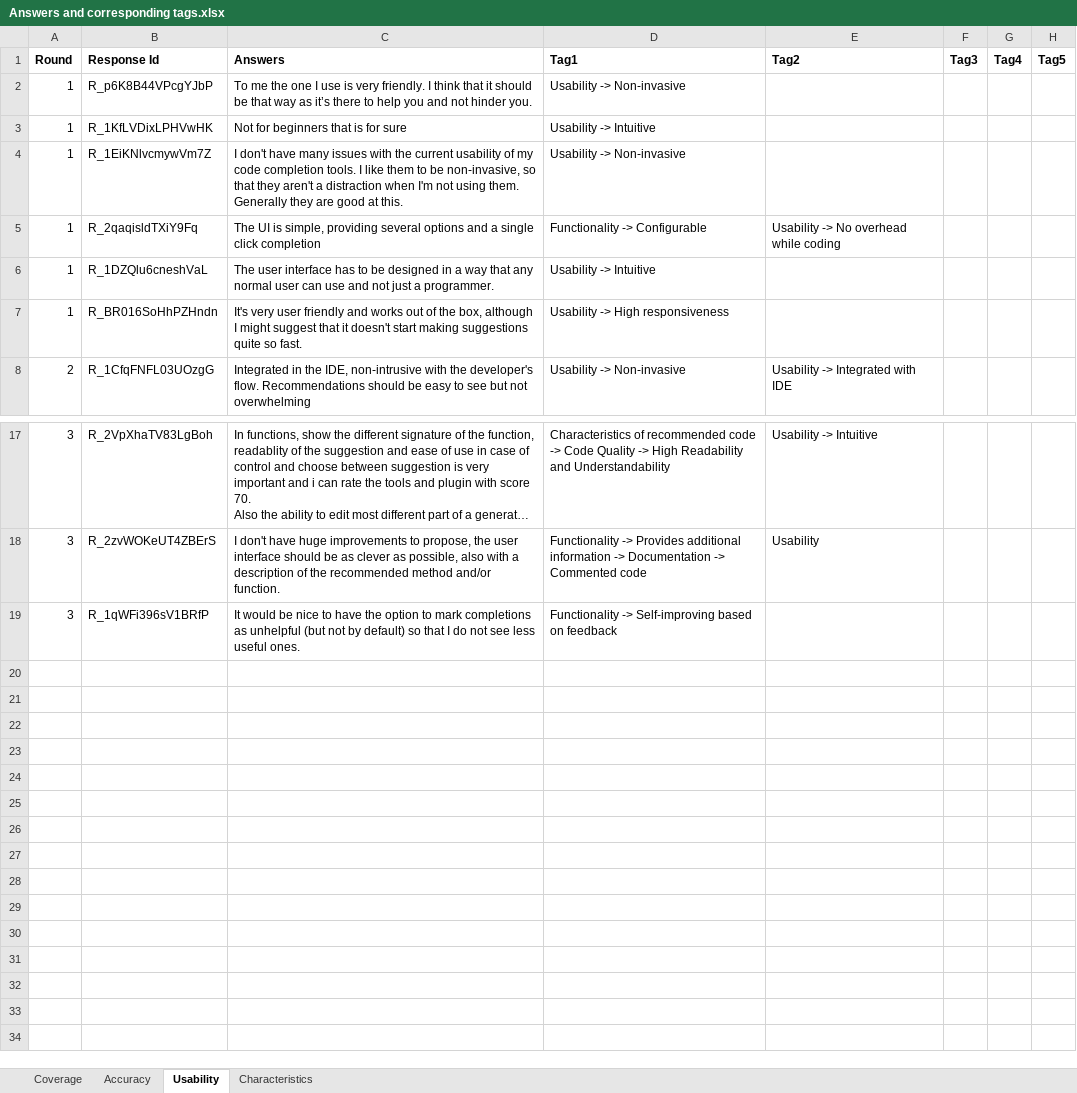
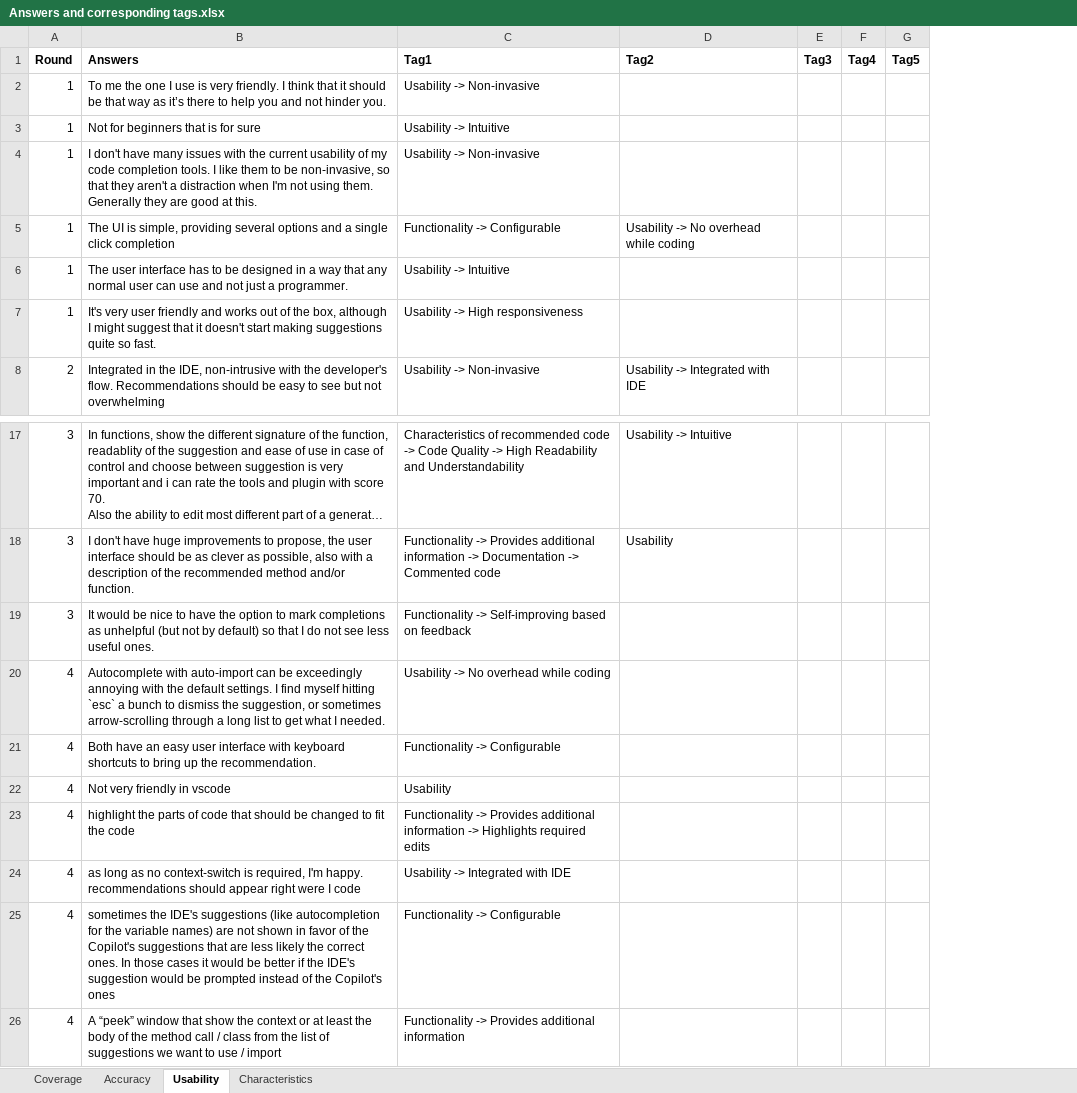
Before and after one commit to mciniselli/mciniselli.github.io, an Excel workbook: xls/Answers and corresponding tags.xlsx, sheet Usability, drawn as a sheet; only a part is shown, gaps mark what is left out; long unchanged cells end in …; values as stored, in another font and other column widths than the file's, no borders; removed rows and columns are numbered as before the commit, all else as after; the diff names each change by its address in the sheet, - before the commit and + after, or states it on an @@ line.

```diff
--- a/xls/Answers and corresponding tags.xlsx (sheet Usability)
+++ b/xls/Answers and corresponding tags.xlsx (sheet Usability)
-column B (Response Id), rows 2-8: R_p6K8B44VPcgYJbP | R_1KfLVDixLPHVwHK | R_1EiKNlvcmywVm7Z | R_2qaqisldTXiY9Fq | R_1DZQlu6cneshVaL | R_BR016SoHhPZHndn | R_1CfqFNFL03UOzgG; rows 17-19: R_2VpXhaTV83LgBoh | R_2zvWOKeUT4ZBErS | R_1qWFi396sV1BRfP
+row 20: 4 | Autocomplete with auto-import can be exceedingly annoying with the default settings. I find myself hitting `esc` a bunch to dismiss the suggestion, or sometimes arrow-scrolling through a long list to get what I needed. | Usability -> No overhead while coding
+row 21: 4 | Both have an easy user interface with keyboard shortcuts to bring up the recommendation. | Functionality -> Configurable
+row 22: 4 | Not very friendly in vscode | Usability
+row 23: 4 | highlight the parts of code that should be changed to fit the code | Functionality -> Provides additional information -> Highlights required edits
+row 24: 4 | as long as no context-switch is required, I'm happy. recommendations should appear right were I code | Usability -> Integrated with IDE
+row 25: 4 | sometimes the IDE's suggestions (like autocompletion for the variable names) are not shown in favor of the Copilot's suggestions that are less likely the correct ones. In those cases it would be better if the IDE's suggestion would be prompted instead of the Copilot's ones | Functionality -> Configurable
+row 26: 4 | A “peek” window that show the context or at least the body of the method call / class from the list of suggestions we want to use / import | Functionality -> Provides additional information
```
Also changed, not shown: sheet Characteristics, sheet Accuracy, sheet Coverage, xls/Answers and corresponding tags accuracy.xlsx, xls/Answers and corresponding tags characteristics.xlsx, 13 other files.
